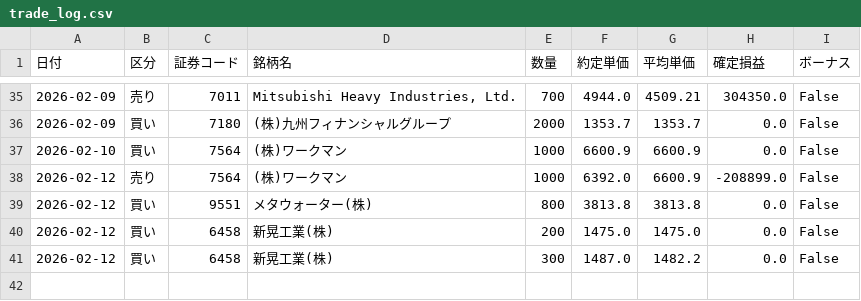
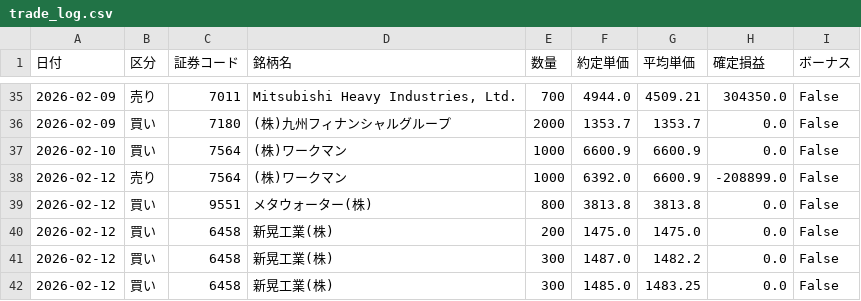
Before and after one commit to reiwa1019-cmyk/J_Phantom_Gear, a CSV file: trade_log.csv, drawn as a sheet; only a part is shown, gaps mark what is left out.

Commit message:
Update trade_log.csv

```diff
--- a/trade_log.csv
+++ b/trade_log.csv
@@ -41 +41,2 @@
 2026-02-12,買い,6458,新晃工業(株),300,1487.0,1482.2,0.0,False
+2026-02-12,買い,6458,新晃工業(株),300,1485.0,1483.25,0.0,False
```
